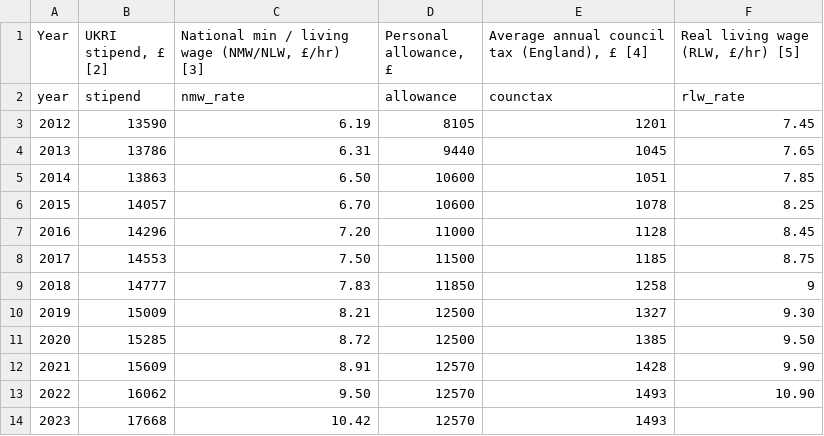
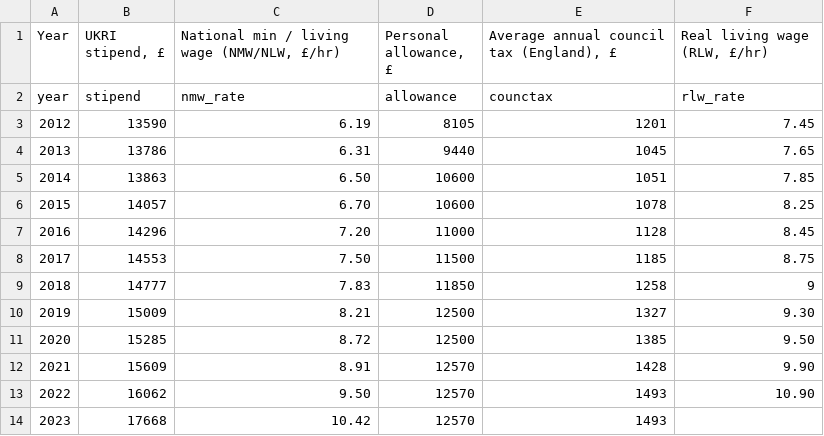
Before and after one commit to cooscoos/stipends, a CSV file: input/UK_wage_tax.csv, drawn as a sheet.

```diff
--- a/input/UK_wage_tax.csv
+++ b/input/UK_wage_tax.csv
@@ -1,2 +1,2 @@
-Year,"UKRI stipend, £ [2]","National min / living wage (NMW/NLW, £/hr) [3]","Personal allowance, £","Average annual council tax (England), £ [4]","Real living wage (RLW, £/hr) [5]"
+Year,"UKRI stipend, £","National min / living wage (NMW/NLW, £/hr)","Personal allowance, £","Average annual council tax (England), £","Real living wage (RLW, £/hr)"
 year,stipend,nmw_rate,allowance,counctax,rlw_rate
```
Also changed, not shown: input/cpih.csv, 5 other files.
